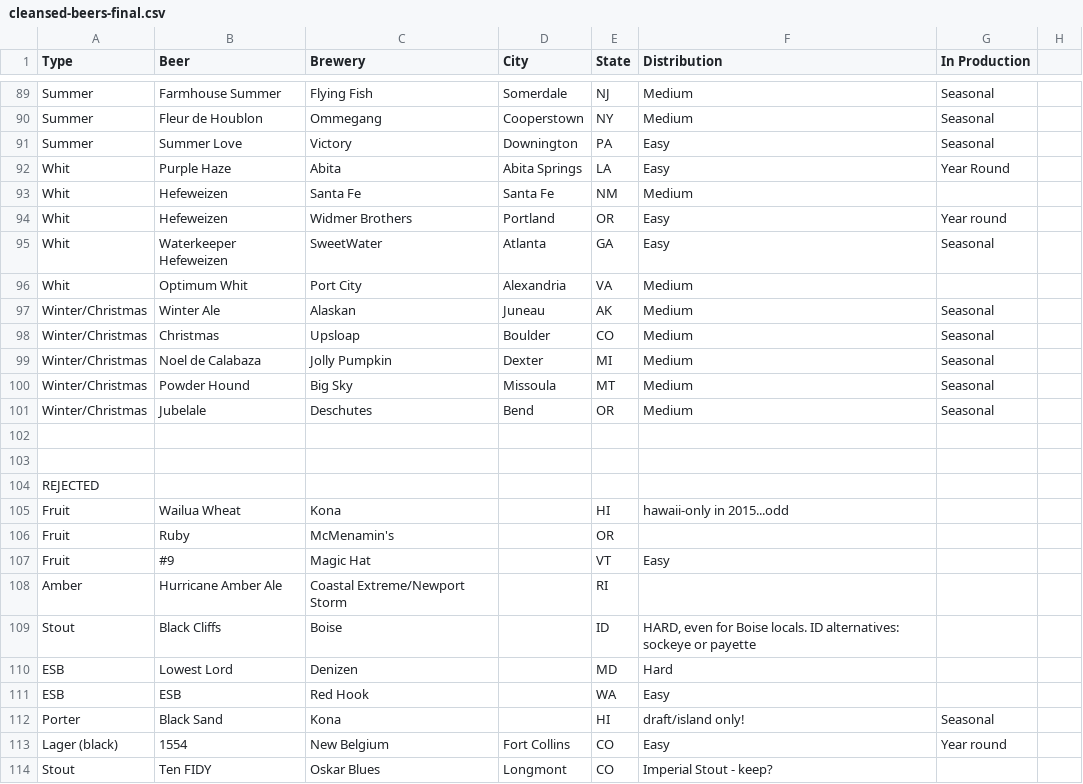
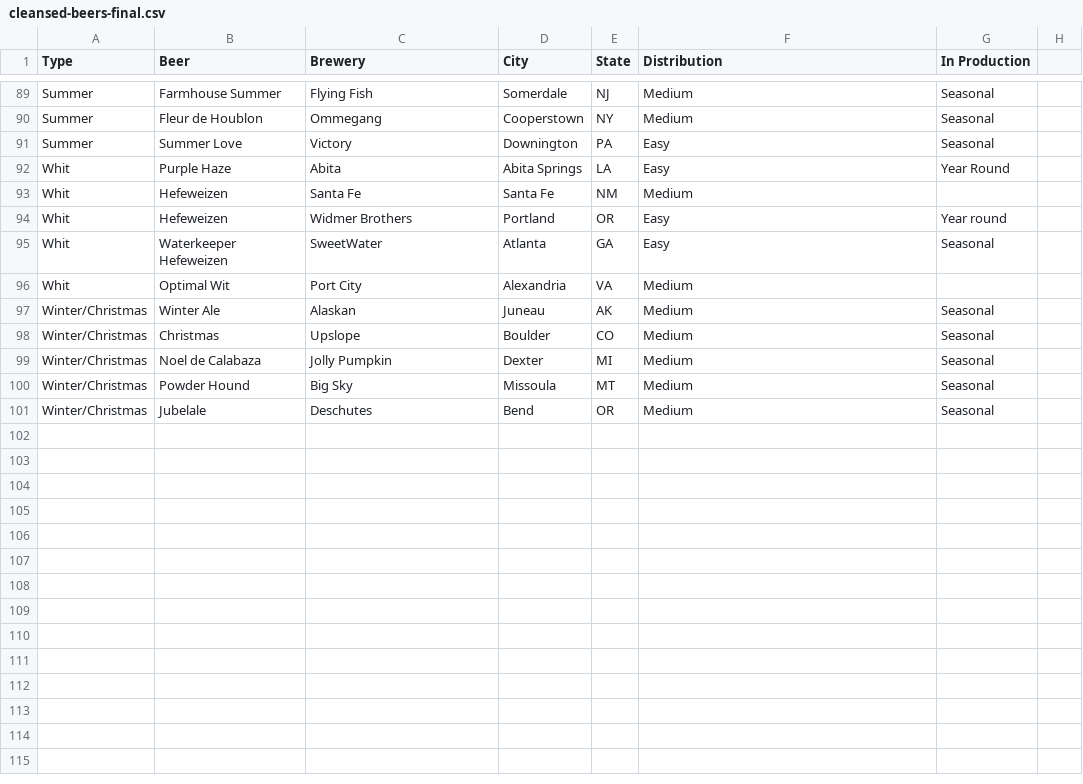
Before and after one commit to nvembar/onehundredbeers, a CSV file: dev-data/cleansed-beers-final.csv, drawn as a sheet; only a part is shown, gaps mark what is left out; the diff covers the shown part only.

Commit message:
Updated data

```diff
--- a/dev-data/cleansed-beers-final.csv
+++ b/dev-data/cleansed-beers-final.csv
@@ -96 +96 @@ Whit,Waterkeeper Hefeweizen,SweetWater,Atlanta,GA,Easy,Seasonal,
-Whit,Optimum Whit,Port City,Alexandria,VA,Medium,,
+Whit,Optimal Wit,Port City,Alexandria,VA,Medium,
@@ -98 +98 @@ Winter/Christmas,Winter Ale,Alaskan,Juneau,AK,Medium,Seasonal,
-Winter/Christmas,Christmas,Upsloap,Boulder,CO,Medium,Seasonal,
+Winter/Christmas,Christmas,Upslope,Boulder,CO,Medium,Seasonal
@@ -102,13 +101,0 @@ Winter/Christmas,Jubelale,Deschutes,Bend,OR,Medium,Seasonal,
-,,,,,,,
-,,,,,,,
-REJECTED,,,,,,,
-Fruit,Wailua Wheat,Kona,,HI,hawaii-only in 2015...odd,,
-Fruit,Ruby,McMenamin's,,OR,,,
-Fruit,#9,Magic Hat,,VT,Easy,,
-Amber,Hurricane Amber Ale,Coastal Extreme/Newport Storm,,RI,,,
-Stout,Black Cliffs,Boise,,ID,"HARD, even for Boise locals. ID alternatives: sockeye or payette",,
-ESB,Lowest Lord,Denizen,,MD,Hard,,
-ESB,ESB,Red Hook,,WA,Easy,,
-Porter,Black Sand,Kona,,HI,draft/island only!,Seasonal,
-Lager (black),1554,New Belgium,Fort Collins,CO,Easy,Year round,
-Stout,Ten FIDY,Oskar Blues,Longmont,CO,Imperial Stout - keep?,,
```
Also changed, not shown: 10 removed rows and 5 edited cells elsewhere in this file.
